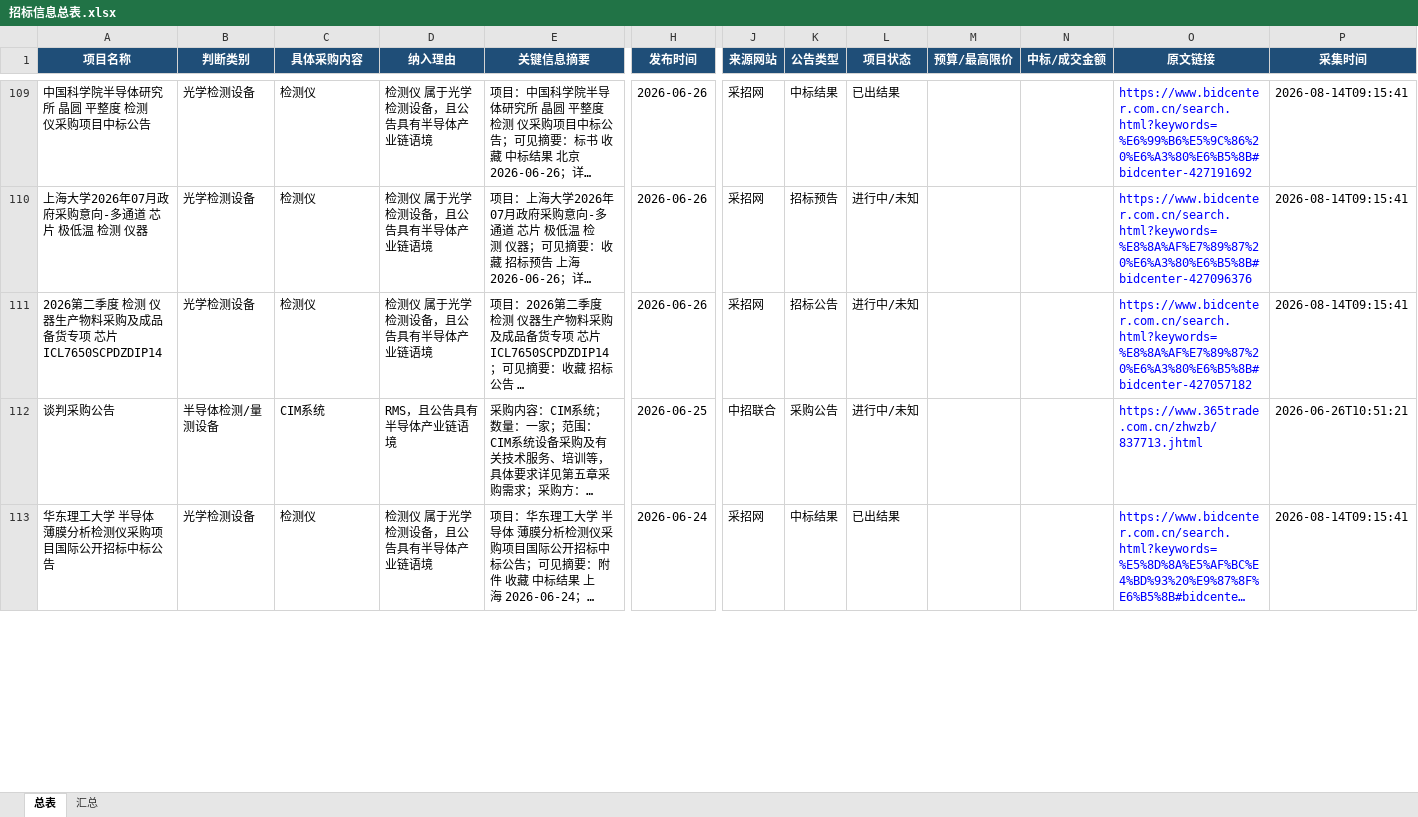
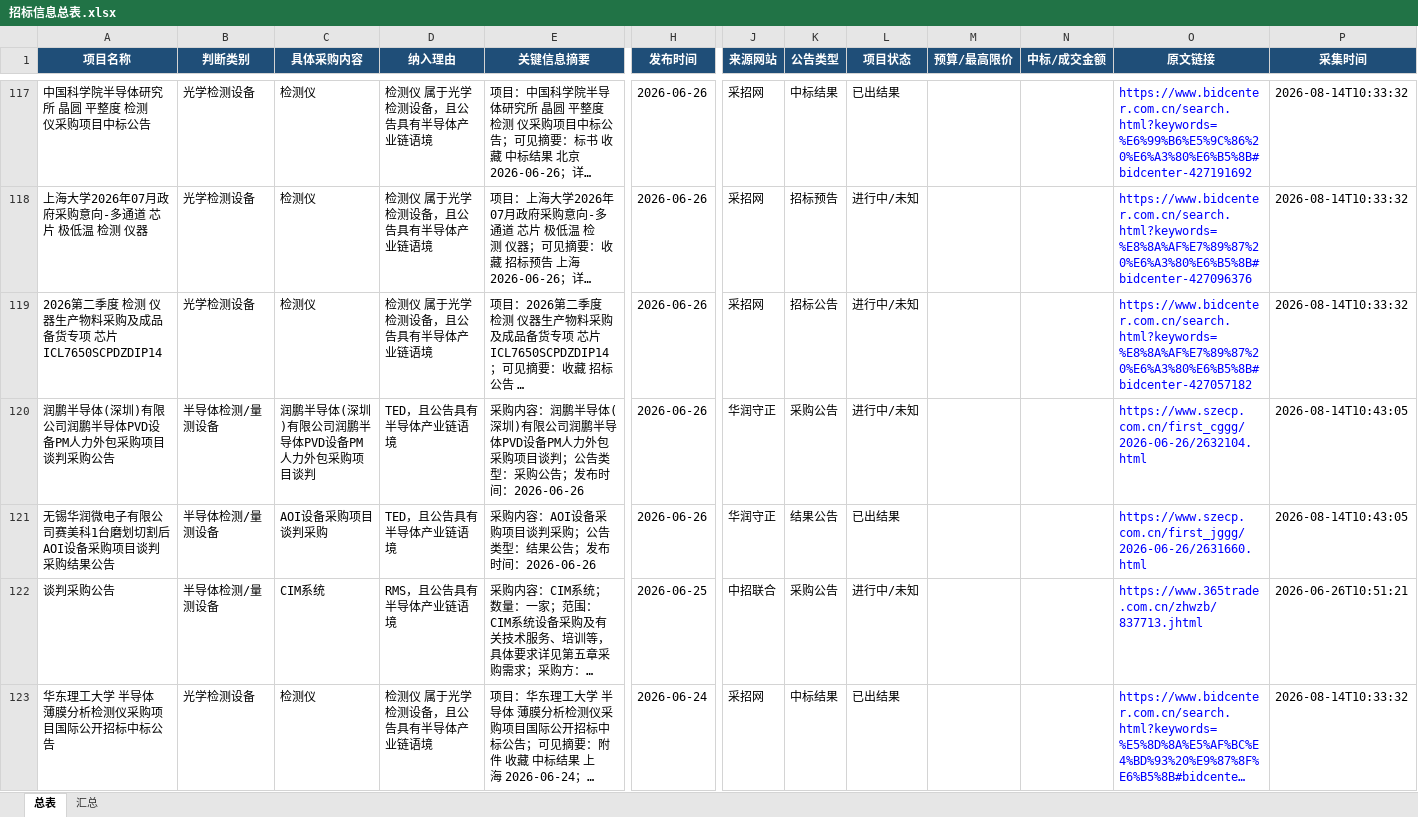
Before and after one commit to d2vs8pz7rj-create/d2vs8pz7rj-create.github.io, an Excel workbook: downloads/招标信息总表.xlsx, sheet 总表, drawn as a sheet; only a part is shown, gaps mark what is left out; long unchanged cells end in …; values as stored, in another font and other column widths than the file's, no borders; table styles not drawn; addresses are those after the commit; rows hold the shown columns only; the diff covers the shown part only; the diff names each change by its address in the sheet, - before the commit and + after, or states it on an @@ line.

```diff
--- a/downloads/招标信息总表.xlsx (sheet 总表)
+++ b/downloads/招标信息总表.xlsx (sheet 总表)
-P117:P119 (采集时间): 2026-08-14T09:15:41
+P117:P119 (采集时间): 2026-08-14T10:33:32
+row 120: 润鹏半导体(深圳)有限公司润鹏半导体PVD设备PM人力外包采购项目谈判采购公告 | 半导体检测/量测设备 | 润鹏半导体(深圳)有限公司润鹏半导体PVD设备PM人力外包采购项目谈判 | TED，且公告具有半导体产业链语境 | 采购内容：润鹏半导体(深圳)有限公司润鹏半导体PVD设备PM人力外包采购项目谈判；公告类型：采购公告；发布时间：2026-06-26 | 2026-06-26 | 华润守正 | 采购公告 | 进行中/未知 |  |  | https://www.szecp.com.cn/first_cggg/2026-06-26/2632104.html | 2026-08-14T10:43:05
+row 121: 无锡华润微电子有限公司赛美科1台磨划切割后AOI设备采购项目谈判采购结果公告 | 半导体检测/量测设备 | AOI设备采购项目谈判采购 | TED，且公告具有半导体产业链语境 | 采购内容：AOI设备采购项目谈判采购；公告类型：结果公告；发布时间：2026-06-26 | 2026-06-26 | 华润守正 | 结果公告 | 已出结果 |  |  | https://www.szecp.com.cn/first_jggg/2026-06-26/2631660.html | 2026-08-14T10:43:05
-P123 (采集时间): 2026-08-14T09:15:41
+P123 (采集时间): 2026-08-14T10:33:32
```
Also changed, not shown: 19 added rows and 89 edited cells elsewhere in this sheet, sheet 汇总.
